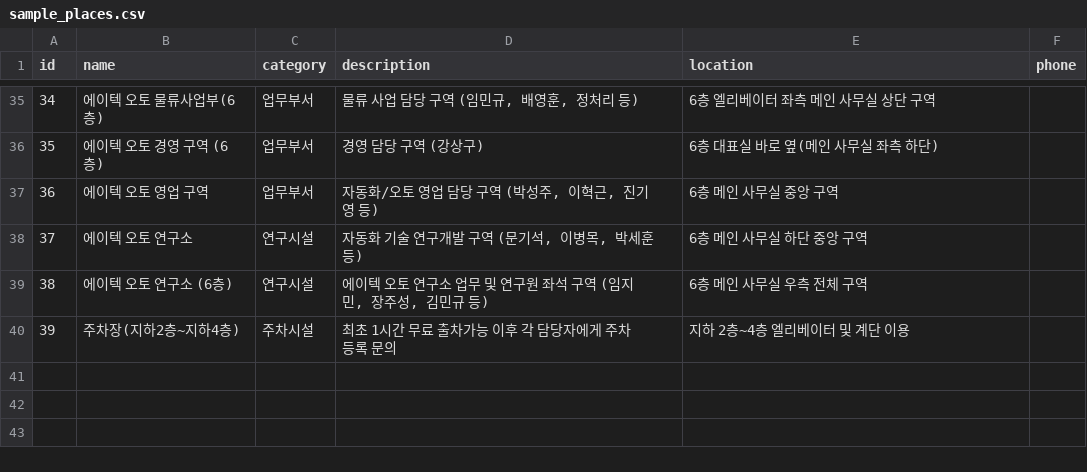
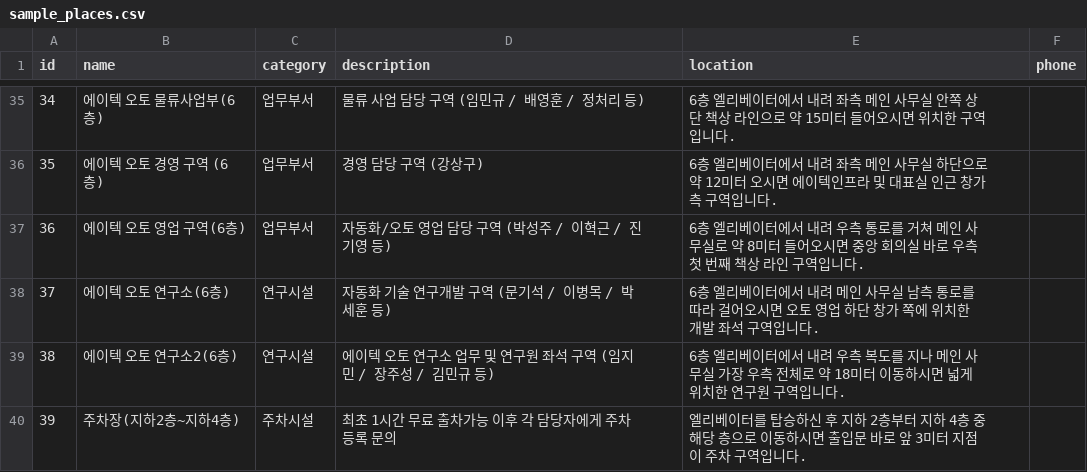
Before and after one commit to ping5702/AIKIOSK, a CSV file: data/raw/sample_places.csv, drawn as a sheet; only a part is shown, gaps mark what is left out; the diff covers the shown part only.

```diff
--- a/data/raw/sample_places.csv
+++ b/data/raw/sample_places.csv
@@ -35,6 +35,6 @@ id,name,category,description,location,phone
-34,에이텍 오토 물류사업부(6층),업무부서,"물류 사업 담당 구역 (임민규, 배영훈, 정처리 등)",6층 엘리베이터 좌측 메인 사무실 상단 구역,
-35,에이텍 오토 경영 구역 (6층),업무부서,경영 담당 구역 (강상구),6층 대표실 바로 옆(메인 사무실 좌측 하단),
-36,에이텍 오토 영업 구역,업무부서,"자동화/오토 영업 담당 구역 (박성주, 이혁근, 진기영 등)",6층 메인 사무실 중앙 구역,
-37,에이텍 오토 연구소,연구시설,"자동화 기술 연구개발 구역 (문기석, 이병목, 박세훈 등)",6층 메인 사무실 하단 중앙 구역,
-38,에이텍 오토 연구소 (6층),연구시설,"에이텍 오토 연구소 업무 및 연구원 좌석 구역 (임지민, 장주성, 김민규 등)",6층 메인 사무실 우측 전체 구역,
-39,주차장(지하2층~지하4층),주차시설, 최초 1시간 무료 출차가능 이후 각 담당자에게 주차 등록 문의,지하 2층~4층 엘리베이터 및 계단 이용,
+34,에이텍 오토 물류사업부(6층),업무부서,물류 사업 담당 구역 (임민규 / 배영훈 / 정처리 등),6층 엘리베이터에서 내려 좌측 메인 사무실 안쪽 상단 책상 라인으로 약 15미터 들어오시면 위치한 구역입니다.,
+35,에이텍 오토 경영 구역 (6층),업무부서,경영 담당 구역 (강상구),6층 엘리베이터에서 내려 좌측 메인 사무실 하단으로 약 12미터 오시면 에이텍인프라 및 대표실 인근 창가 측 구역입니다.,
+36,에이텍 오토 영업 구역(6층),업무부서,자동화/오토 영업 담당 구역 (박성주 / 이혁근 / 진기영 등),6층 엘리베이터에서 내려 우측 통로를 거쳐 메인 사무실로 약 8미터 들어오시면 중앙 회의실 바로 우측 첫 번째 책상 라인 구역입니다.,
+37,에이텍 오토 연구소(6층),연구시설,자동화 기술 연구개발 구역 (문기석 / 이병목 / 박세훈 등),6층 엘리베이터에서 내려 메인 사무실 남측 통로를 따라 걸어오시면 오토 영업 하단 창가 쪽에 위치한 개발 좌석 구역입니다.,
+38,에이텍 오토 연구소2(6층),연구시설,에이텍 오토 연구소 업무 및 연구원 좌석 구역 (임지민 / 장주성 / 김민규 등),6층 엘리베이터에서 내려 우측 복도를 지나 메인 사무실 가장 우측 전체로 약 18미터 이동하시면 넓게 위치한 연구원 구역입니다.,
+39,주차장(지하2층~지하4층),주차시설,최초 1시간 무료 출차가능 이후 각 담당자에게 주차 등록 문의,엘리베이터를 탑승하신 후 지하 2층부터 지하 4층 중 해당 층으로 이동하시면 출입문 바로 앞 3미터 지점이 주차 구역입니다.,
```
Also changed, not shown: 63 edited cells elsewhere in this file, 6 other files.
